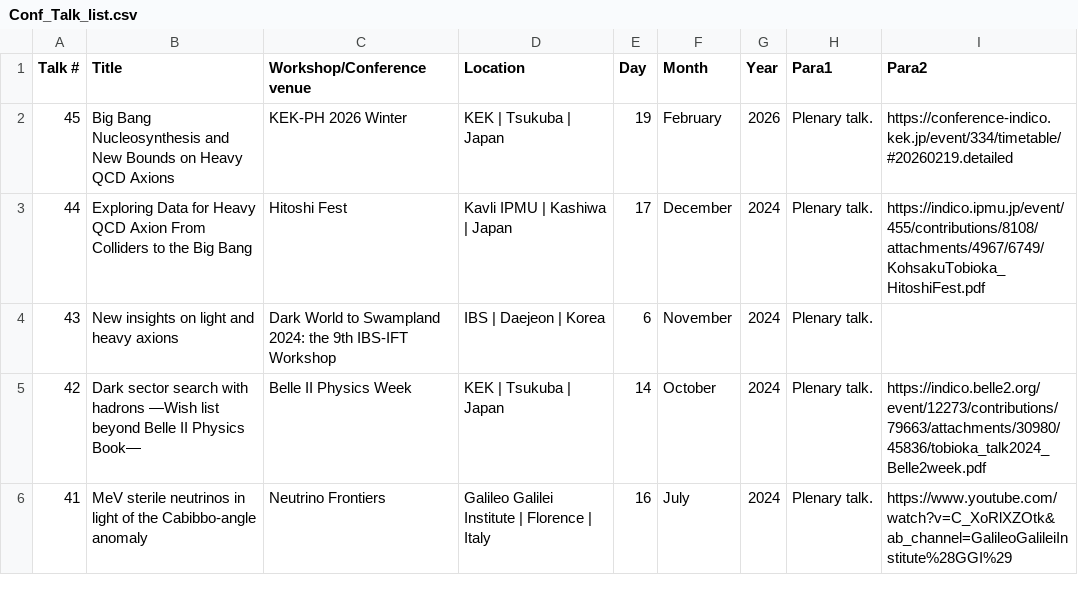
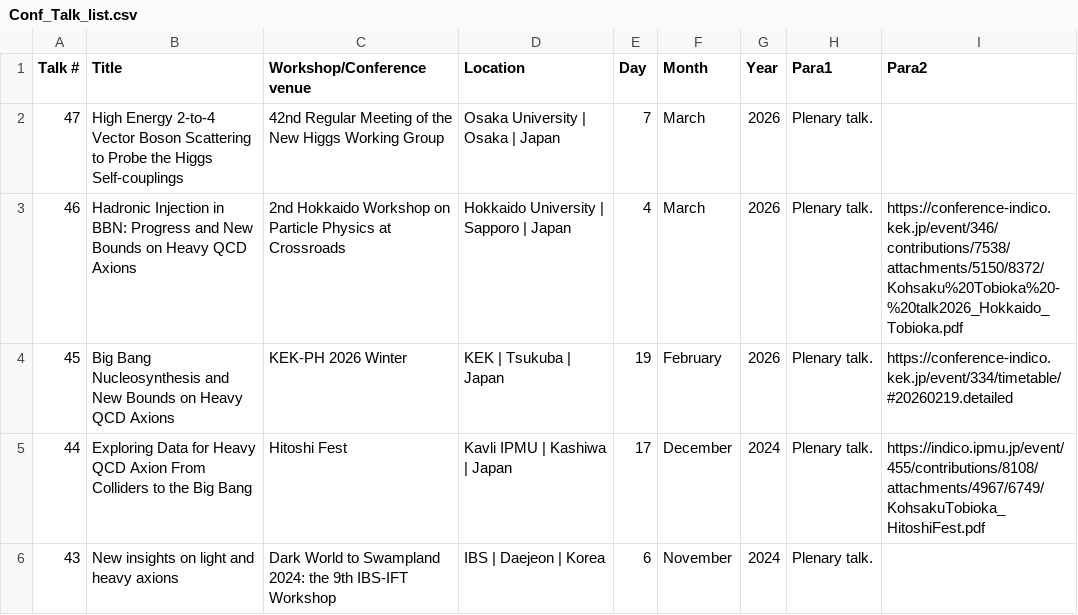
Before and after one commit to Kohsaku-Tobioka/Kohsaku-Tobioka.github.io, a CSV file: _talks/Conf_Talk_list.csv, drawn as a sheet; only a part is shown; the shorter side is filled out with more unchanged rows; the diff names each change by its address in the sheet, - before the commit and + after, or states it on an @@ line.

Commit message:
new talks

```diff
--- a/_talks/Conf_Talk_list.csv
+++ b/_talks/Conf_Talk_list.csv
+row 2: 47 | High Energy 2-to-4 Vector Boson Scattering to Probe the Higgs Self-couplings | 42nd Regular Meeting of the New Higgs Working Group | Osaka University | Osaka | Japan | 7 | March | 2026 | Plenary talk.
+row 3: 46 | Hadronic Injection in BBN: Progress and New Bounds on Heavy QCD Axions | 2nd Hokkaido Workshop on Particle Physics at Crossroads | Hokkaido University | Sapporo | Japan | 4 | March | 2026 | Plenary talk. | https://conference-indico.kek.jp/event/346/contributions/7538/attachments/5150/8372/Kohsaku%20Tobioka%20-%20talk2026_Hokkaido_Tobioka.pdf
```
Also changed, not shown: 2 other files.
